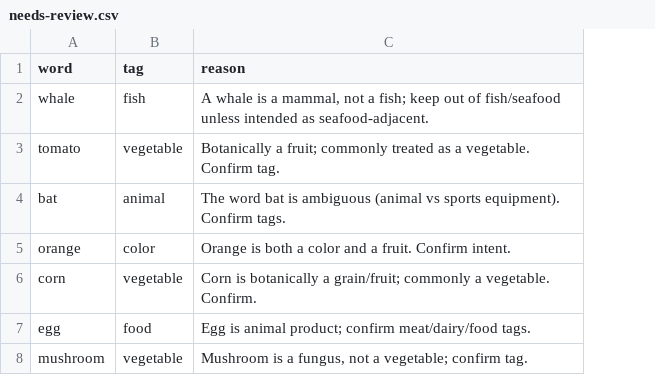
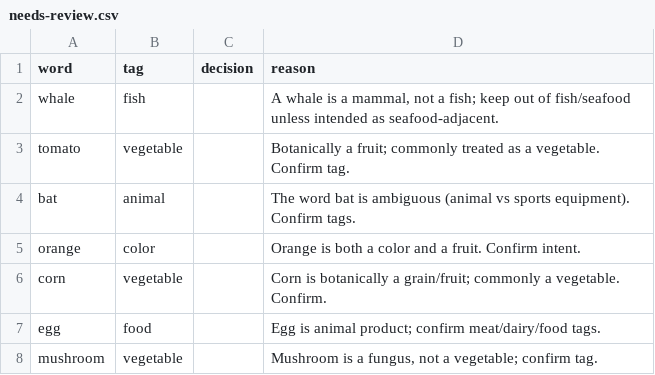
Before and after one commit to shahmeerhashmii/letter-burn, a CSV file: review/needs-review.csv, drawn as a sheet; the diff names each change by its address in the sheet, - before the commit and + after, or states it on an @@ line.

Commit message:
Add GitHub Pages deploy workflow, apply-review script, and README

```diff
--- a/review/needs-review.csv
+++ b/review/needs-review.csv
+column C (decision), empty
```
Also changed, not shown: 4 other files.
